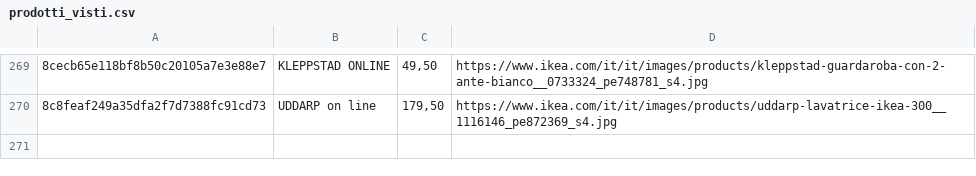
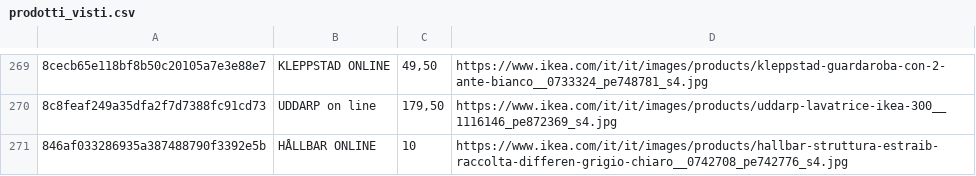
Before and after one commit to flanzuise00-tech/Ikea_NAP, a CSV file: prodotti_visti.csv, drawn as a sheet; only a part is shown, gaps mark what is left out; the diff names each change by its address in the sheet, - before the commit and + after, or states it on an @@ line.

```diff
--- a/prodotti_visti.csv
+++ b/prodotti_visti.csv
+row 271: 846af033286935a387488790f3392e5b | HÅLLBAR ONLINE | 10 | https://www.ikea.com/it/it/images/products/hallbar-struttura-estraib-raccolta-differen-grigio-chiaro__0742708_pe742776_s4.jpg
```
